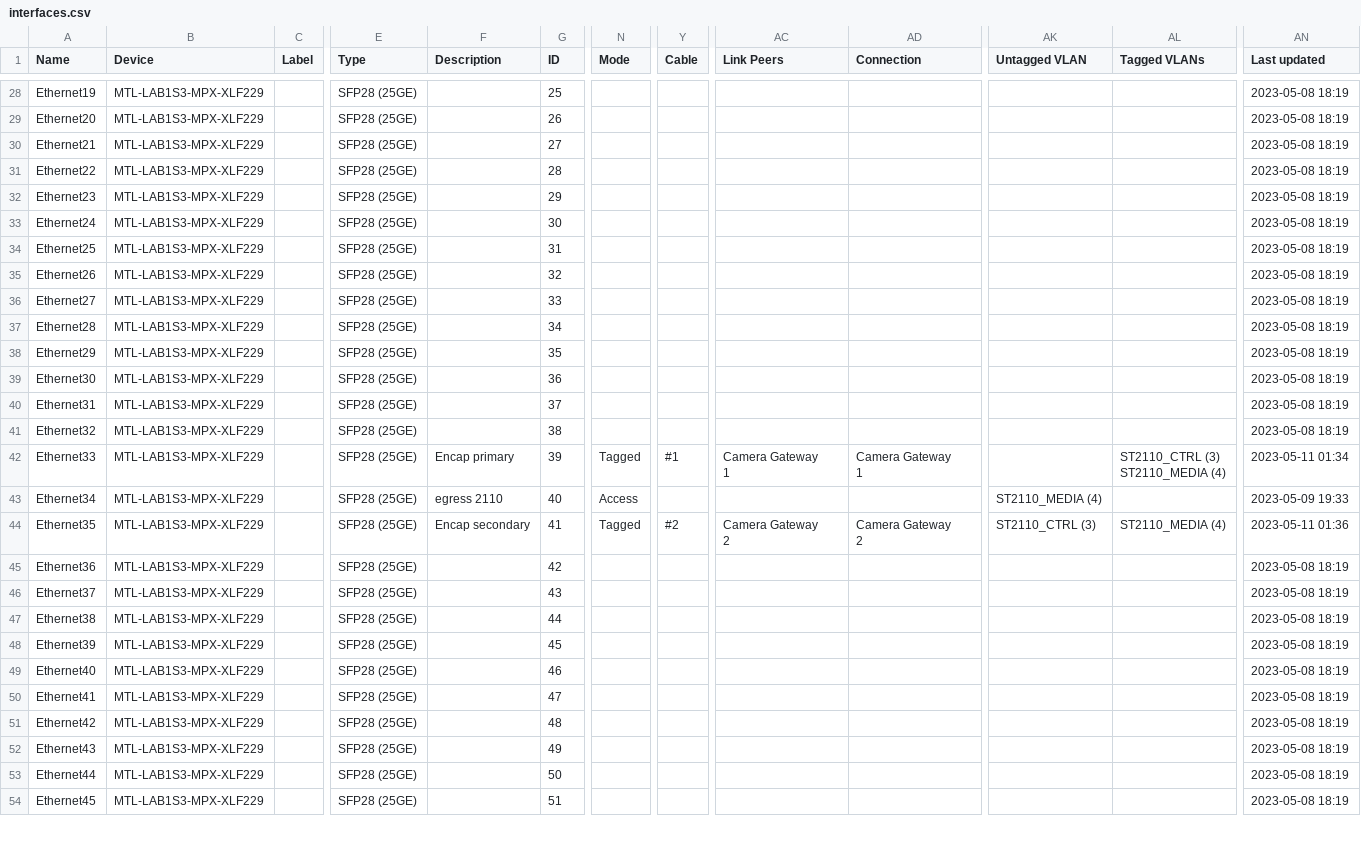
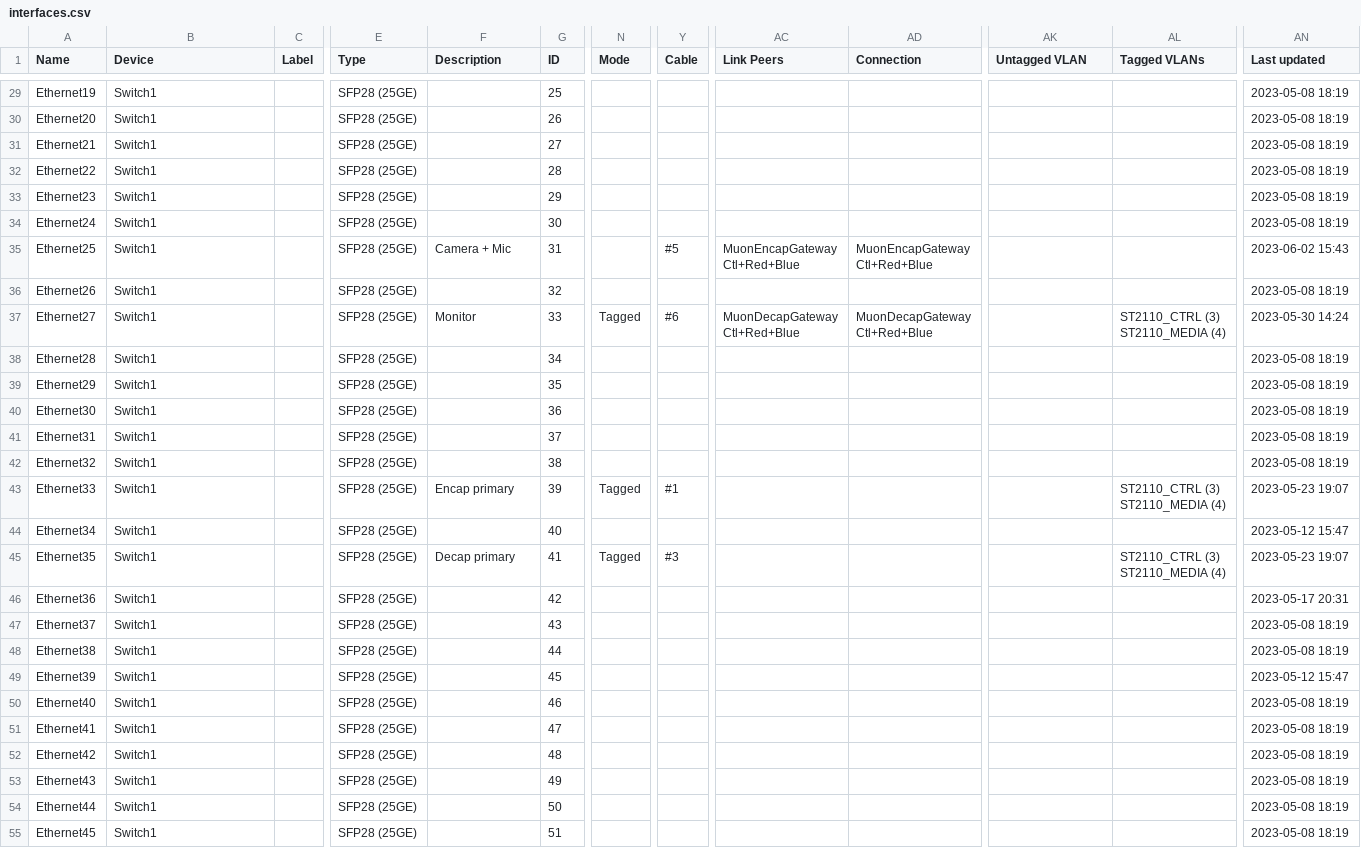
Before and after one commit to pkeroulas/st2110-automated-setup, a CSV file: server/netbox-custom/interfaces.csv, drawn as a sheet; only a part is shown, gaps mark what is left out; addresses are those after the commit; ↵ is a line break in a cell; the diff covers the shown part only; the diff names each change by its address in the sheet, - before the commit and + after, or states it on an @@ line.

```diff
--- a/server/netbox-custom/interfaces.csv
+++ b/server/netbox-custom/interfaces.csv
-B29:B55 (Device): MTL-LAB1S3-MPX-XLF229
+B29:B55 (Device): Switch1
-F35 (Description): (empty)
+F35 (Description): Camera + Mic
-Y35 (Cable): (empty)
+Y35 (Cable): #5
-AC35 (Link Peers): (empty)
+AC35 (Link Peers): MuonEncapGateway ↵ Ctl+Red+Blue
-AD35 (Connection): (empty)
+AD35 (Connection): MuonEncapGateway ↵ Ctl+Red+Blue
-AN35 (Last updated): 2023-05-08 18:19
+AN35 (Last updated): 2023-06-02 15:43
-F37 (Description): (empty)
+F37 (Description): Monitor
-N37 (Mode): (empty)
+N37 (Mode): Tagged
-Y37 (Cable): (empty)
+Y37 (Cable): #6
-AC37 (Link Peers): (empty)
+AC37 (Link Peers): MuonDecapGateway ↵ Ctl+Red+Blue
-AD37 (Connection): (empty)
+AD37 (Connection): MuonDecapGateway ↵ Ctl+Red+Blue
-AL37 (Tagged VLANs): (empty)
+AL37 (Tagged VLANs): ST2110_CTRL (3) ↵ ST2110_MEDIA (4)
-AN37 (Last updated): 2023-05-08 18:19
+AN37 (Last updated): 2023-05-30 14:24
-AC43 (Link Peers): Camera Gateway ↵ 1
+AC43 (Link Peers): (empty)
-AD43 (Connection): Camera Gateway ↵ 1
+AD43 (Connection): (empty)
-AN43 (Last updated): 2023-05-11 01:34
+AN43 (Last updated): 2023-05-23 19:07
-F44 (Description): egress 2110
+F44 (Description): (empty)
-N44 (Mode): Access
+N44 (Mode): (empty)
-AK44 (Untagged VLAN): ST2110_MEDIA (4)
+AK44 (Untagged VLAN): (empty)
-AN44 (Last updated): 2023-05-09 19:33
+AN44 (Last updated): 2023-05-12 15:47
-F45 (Description): Encap secondary
+F45 (Description): Decap primary
-Y45 (Cable): #2
+Y45 (Cable): #3
-AC45 (Link Peers): Camera Gateway ↵ 2
+AC45 (Link Peers): (empty)
-AD45 (Connection): Camera Gateway ↵ 2
+AD45 (Connection): (empty)
-AK45 (Untagged VLAN): ST2110_CTRL (3)
+AK45 (Untagged VLAN): (empty)
-AL45 (Tagged VLANs): ST2110_MEDIA (4)
+AL45 (Tagged VLANs): ST2110_CTRL (3) ↵ ST2110_MEDIA (4)
-AN45 (Last updated): 2023-05-11 01:36
+AN45 (Last updated): 2023-05-23 19:07
-AN46 (Last updated): 2023-05-08 18:19
+AN46 (Last updated): 2023-05-17 20:31
-AN49 (Last updated): 2023-05-08 18:19
+AN49 (Last updated): 2023-05-12 15:47
```
Also changed, not shown: 3 added rows, 4 removed rows and 29 edited cells elsewhere in this file, server/netbox-custom/devices.csv, 1 other file.
